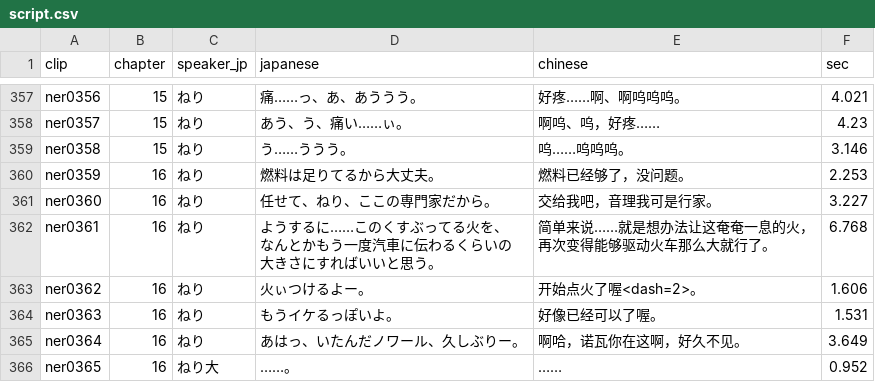
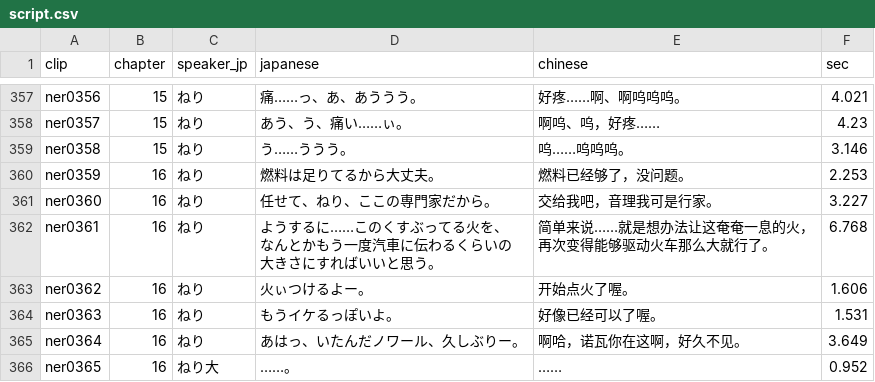
Before and after one commit to strawberry0321/dsh-gal, a CSV file: assets/packs/neri/script.csv, drawn as a sheet; only a part is shown, gaps mark what is left out; the diff covers the shown part only.

Commit message:
修掉台词里冒出来的 <dash=N> 音效标记
三个示例包（neri / noir / Karuha）的台词表里夹着引擎导出的音效标记，
例如 'えいっ<dash=2>、ねいっ。'，对话框会把它原样显示出来。

- lib/csv.js: 解析时去掉 <名称[=值]> 形状的标记，普通尖括号（1 < 2）不动
- assets/packs/neri/script.csv: 清掉 10 处
- scripts/verify.mjs: 新增用例覆盖中英双语、多种参数值、以及不该被动到的尖括号
- docs/customize.md: 说明标记会被自动去掉

```diff
--- a/assets/packs/neri/script.csv
+++ b/assets/packs/neri/script.csv
@@ -583,3 +583,3 @@ ner0361,16,ねり,"ようするに……このくすぶってる火を、
 再次变得能够驱动火车那么大就行了。",6.768
-ner0362,16,ねり,火ぃつけるよー。,开始点火了喔<dash=2>。,1.606
+ner0362,16,ねり,火ぃつけるよー。,开始点火了喔。,1.606
 ner0363,16,ねり,もうイケるっぽいよ。,好像已经可以了喔。,1.531
```
Also changed, not shown: 9 edited cells elsewhere in this file, 3 other files.
